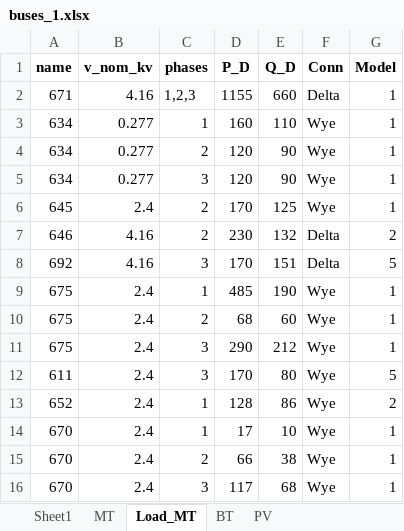
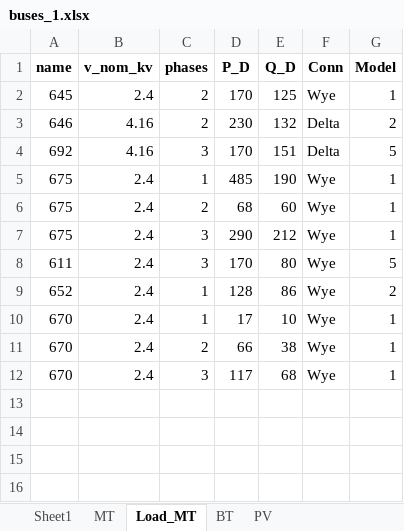
Before and after one commit to DarleneJD/ACOPF, an Excel workbook: buses_1.xlsx, sheet Load_MT, drawn as a sheet; values as stored, in another font and other column widths than the file's, no borders; the diff names each change by its address in the sheet, - before the commit and + after, or states it on an @@ line.

```diff
--- a/buses_1.xlsx (sheet Load_MT)
+++ b/buses_1.xlsx (sheet Load_MT)
-row 2: 671 | 4.16 | 1,2,3 | 1155 | 660 | Delta | 1
-row 3: 634 | 0.277 | 1 | 160 | 110 | Wye | 1
-row 4: 634 | 0.277 | 2 | 120 | 90 | Wye | 1
-row 5: 634 | 0.277 | 3 | 120 | 90 | Wye | 1
```
Also changed, not shown: branches_1.xlsx.
